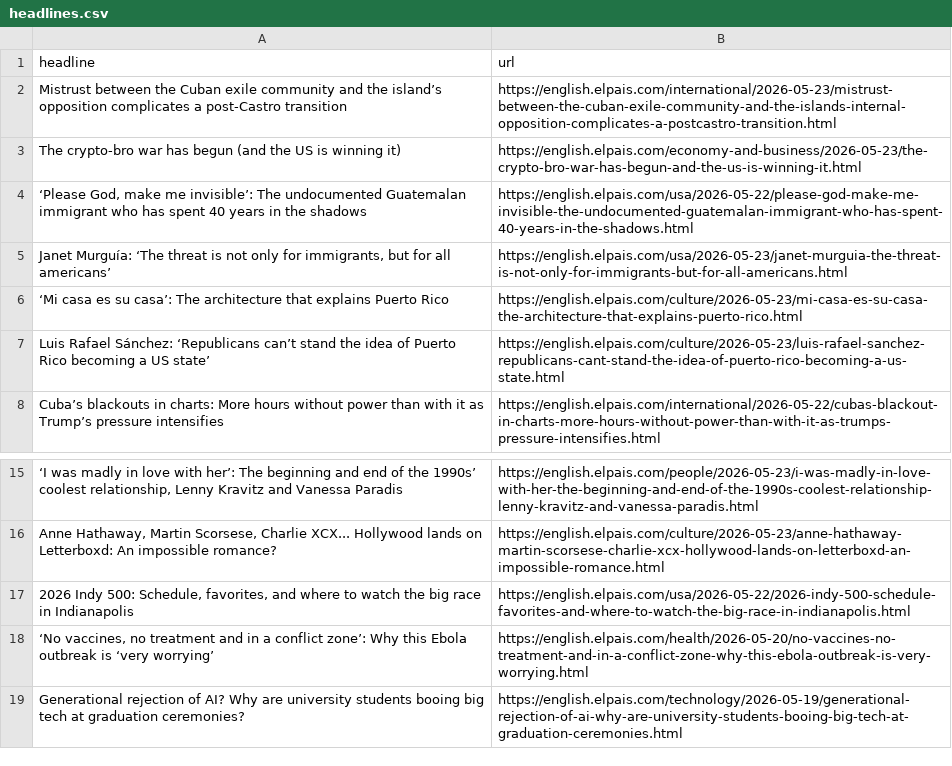
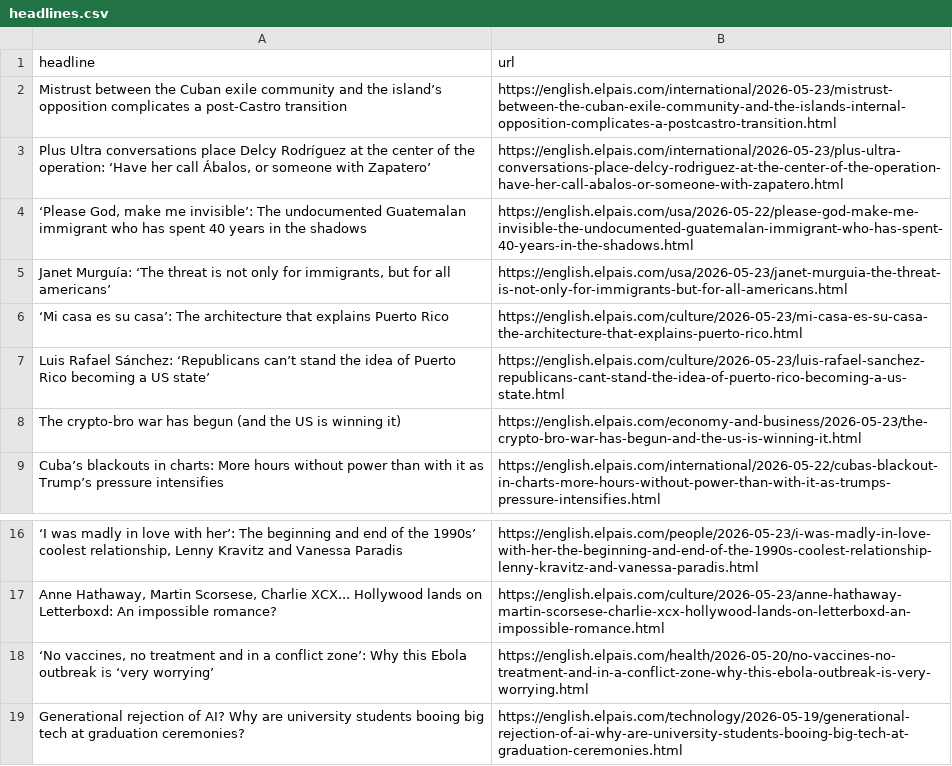
Before and after one commit to jam9501/el-pais-autoscraper, a CSV file: headlines.csv, drawn as a sheet; only a part is shown, gaps mark what is left out; removed rows and columns are numbered as before the commit, all else as after; the diff names each change by its address in the sheet, - before the commit and + after, or states it on an @@ line.

```diff
--- a/headlines.csv
+++ b/headlines.csv
+row 3: Plus Ultra conversations place Delcy Rodríguez at the center of the operation: ‘Have her call Ábalos, or someone with Zapatero’ | https://english.elpais.com/international/2026-05-23/plus-ultra-conversations-place-delcy-rodriguez-at-the-center-of-the-operation-have-her-call-abalos-or-someone-with-zapatero.html
@@ row 3 moved to row 8: The crypto-bro war has begun (and the US… @@
-row 17: 2026 Indy 500: Schedule, favorites, and where to watch the big race in Indianapolis | https://english.elpais.com/usa/2026-05-22/2026-indy-500-schedule-favorites-and-where-to-watch-the-big-race-in-indianapolis.html
```
